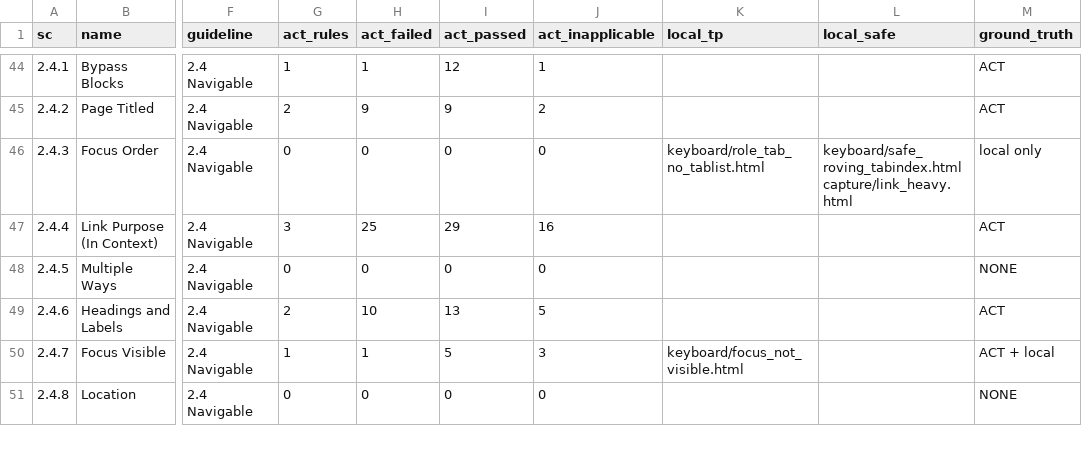
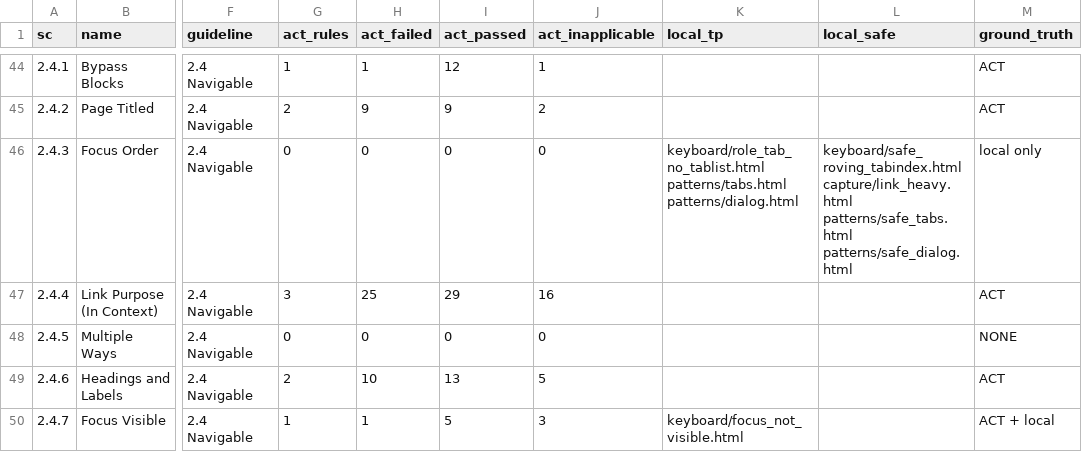
Before and after one commit to coggiyadmin/a11y-demo, a CSV file: coverage.csv, drawn as a sheet; only a part is shown, gaps mark what is left out; the shorter side is filled out with more unchanged rows; the diff covers the shown part only; the diff names each change by its address in the sheet, - before the commit and + after, or states it on an @@ line.

```diff
--- a/coverage.csv
+++ b/coverage.csv
-K46 (local_tp): keyboard/role_tab_no_tablist.html
+K46 (local_tp): keyboard/role_tab_no_tablist.html patterns/tabs.html patterns/dialog.html
-L46 (local_safe): keyboard/safe_roving_tabindex.html capture/link_heavy.html
+L46 (local_safe): keyboard/safe_roving_tabindex.html capture/link_heavy.html patterns/safe_tabs.html patterns/safe_dialog.html
```
Also changed, not shown: 24 edited cells elsewhere in this file, 52 other files.
